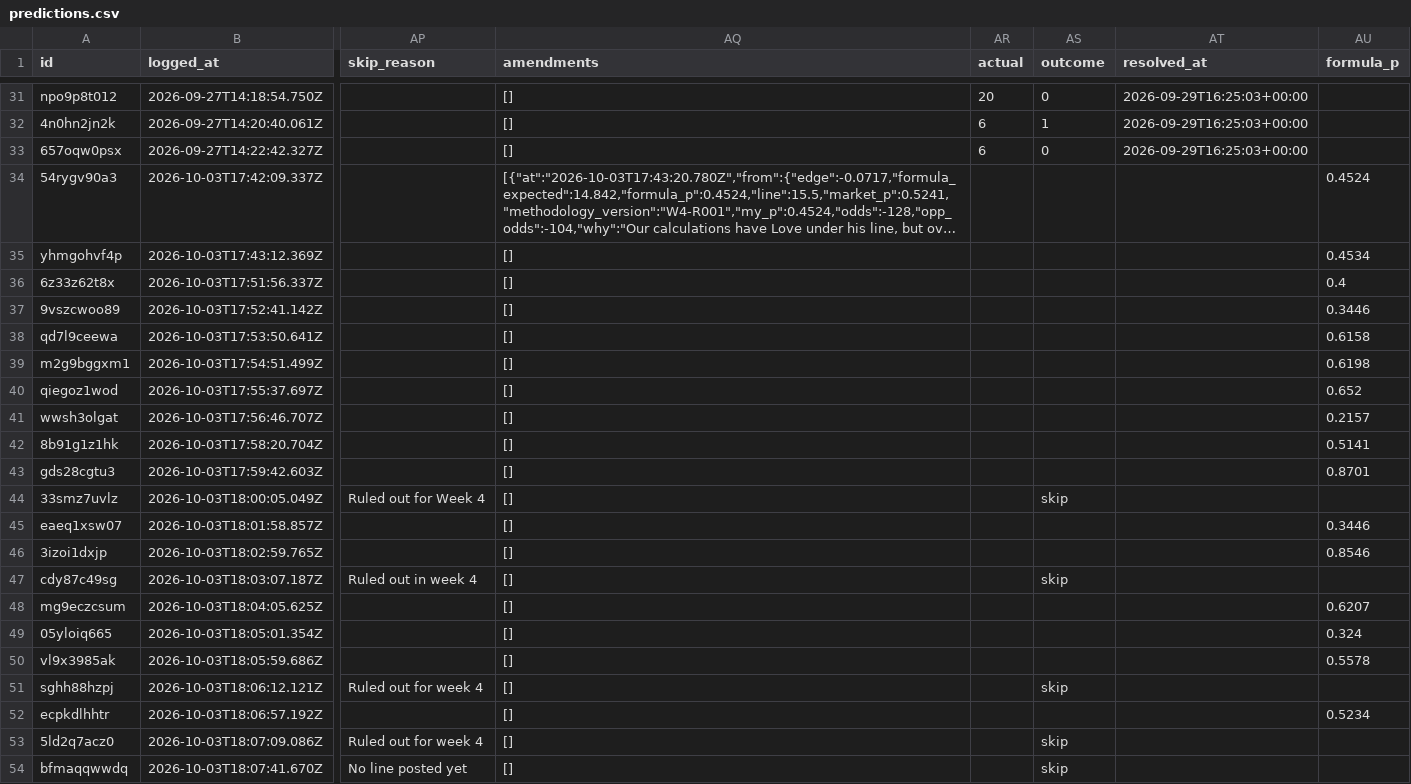
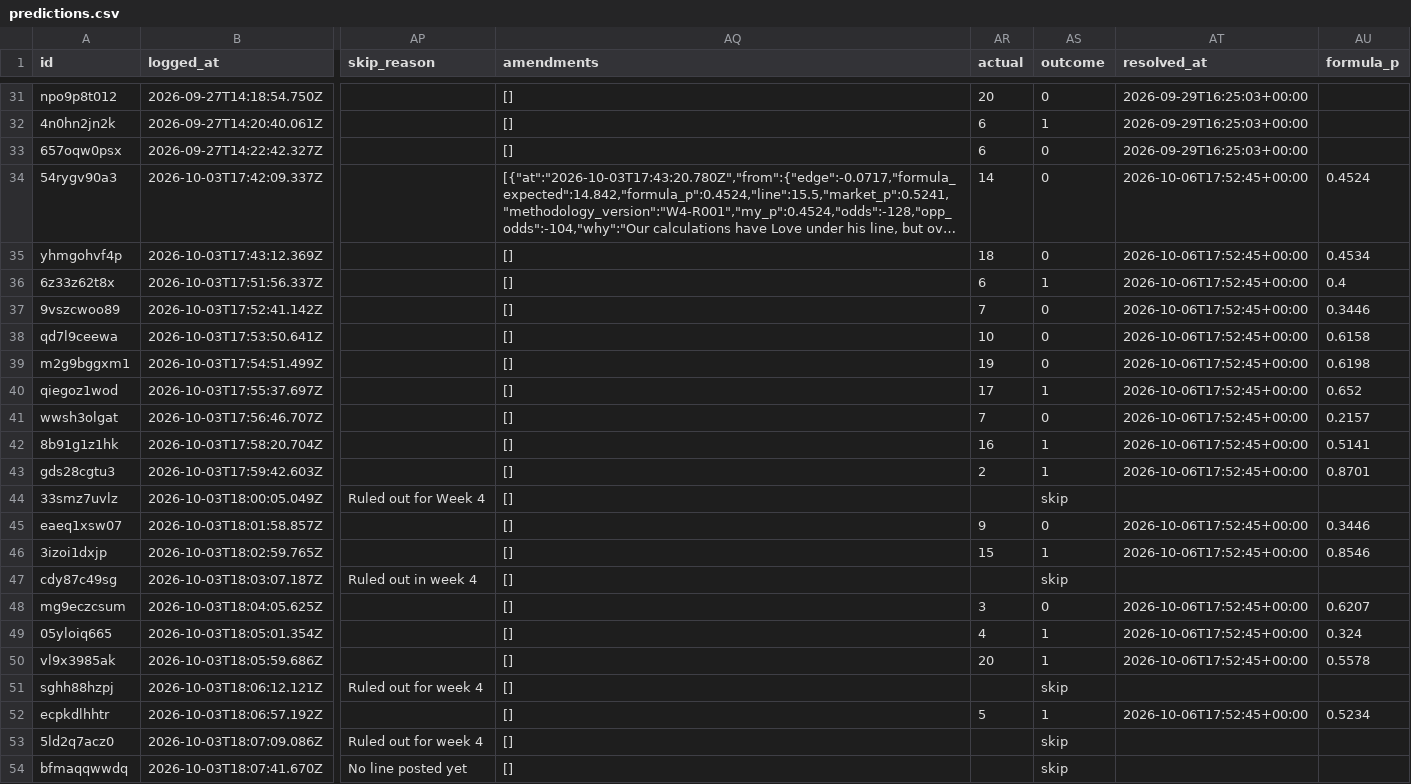
Before and after one commit to CrispyMcCann/nfl-calibration, a CSV file: predictions.csv, drawn as a sheet; only a part is shown, gaps mark what is left out; long unchanged cells end in …; the diff covers the shown part only; the diff names each change by its address in the sheet, - before the commit and + after, or states it on an @@ line.

```diff
--- a/predictions.csv
+++ b/predictions.csv
-AR34 (actual): (empty)
+AR34 (actual): 14
-AS34:AS35 (outcome): (empty)
+AS34:AS35 (outcome): 0
-AT34:AT43 (resolved_at): (empty)
+AT34:AT43 (resolved_at): 2026-10-06T17:52:45+00:00
-AR35 (actual): (empty)
+AR35 (actual): 18
-AR36 (actual): (empty)
+AR36 (actual): 6
-AS36 (outcome): (empty)
+AS36 (outcome): 1
-AR37 (actual): (empty)
+AR37 (actual): 7
-AS37:AS39 (outcome): (empty)
+AS37:AS39 (outcome): 0
-AR38 (actual): (empty)
+AR38 (actual): 10
-AR39 (actual): (empty)
+AR39 (actual): 19
-AR40 (actual): (empty)
+AR40 (actual): 17
-AS40 (outcome): (empty)
+AS40 (outcome): 1
-AR41 (actual): (empty)
+AR41 (actual): 7
-AS41 (outcome): (empty)
+AS41 (outcome): 0
-AR42 (actual): (empty)
+AR42 (actual): 16
-AS42:AS43 (outcome): (empty)
+AS42:AS43 (outcome): 1
-AR43 (actual): (empty)
+AR43 (actual): 2
-AR45 (actual): (empty)
+AR45 (actual): 9
-AS45 (outcome): (empty)
+AS45 (outcome): 0
-AT45:AT46 (resolved_at): (empty)
+AT45:AT46 (resolved_at): 2026-10-06T17:52:45+00:00
-AR46 (actual): (empty)
+AR46 (actual): 15
-AS46 (outcome): (empty)
+AS46 (outcome): 1
-AR48 (actual): (empty)
+AR48 (actual): 3
-AS48 (outcome): (empty)
+AS48 (outcome): 0
-AT48:AT50 (resolved_at): (empty)
+AT48:AT50 (resolved_at): 2026-10-06T17:52:45+00:00
-AR49 (actual): (empty)
+AR49 (actual): 4
-AS49:AS50 (outcome): (empty)
+AS49:AS50 (outcome): 1
-AR50 (actual): (empty)
+AR50 (actual): 20
-AR52 (actual): (empty)
+AR52 (actual): 5
-AS52 (outcome): (empty)
+AS52 (outcome): 1
-AT52 (resolved_at): (empty)
+AT52 (resolved_at): 2026-10-06T17:52:45+00:00
```
Also changed, not shown: 9 edited cells elsewhere in this file.
